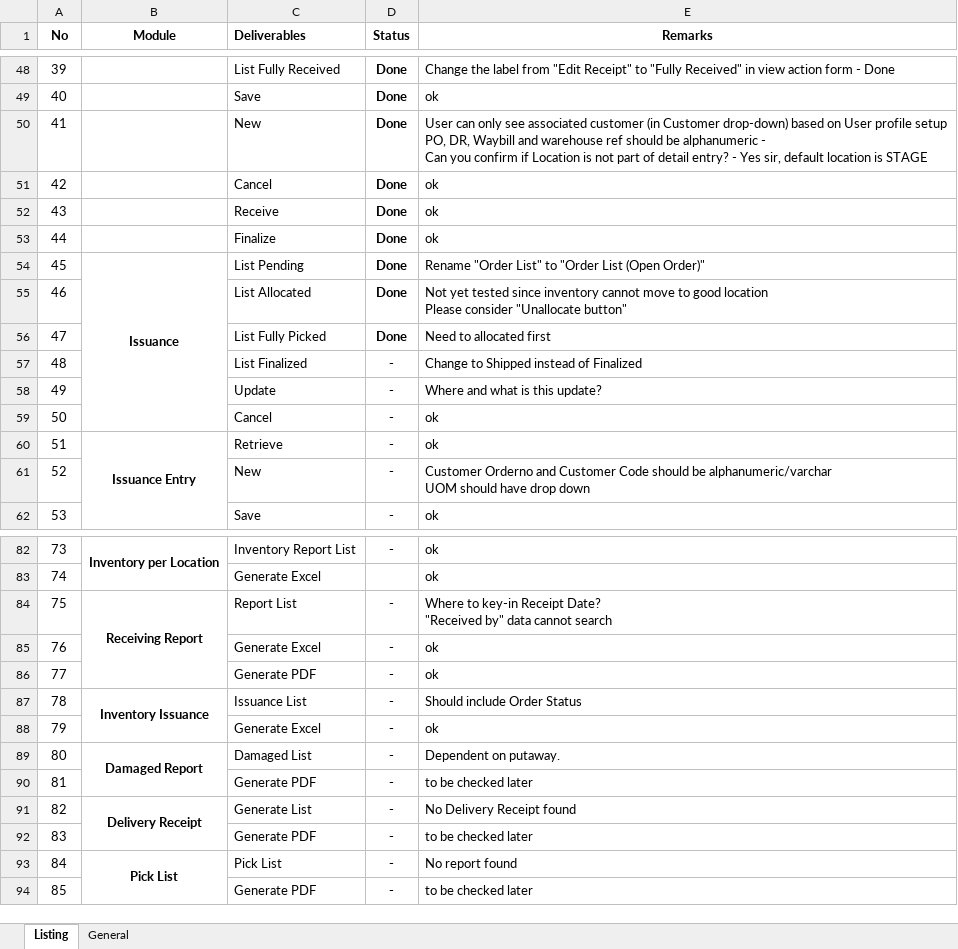
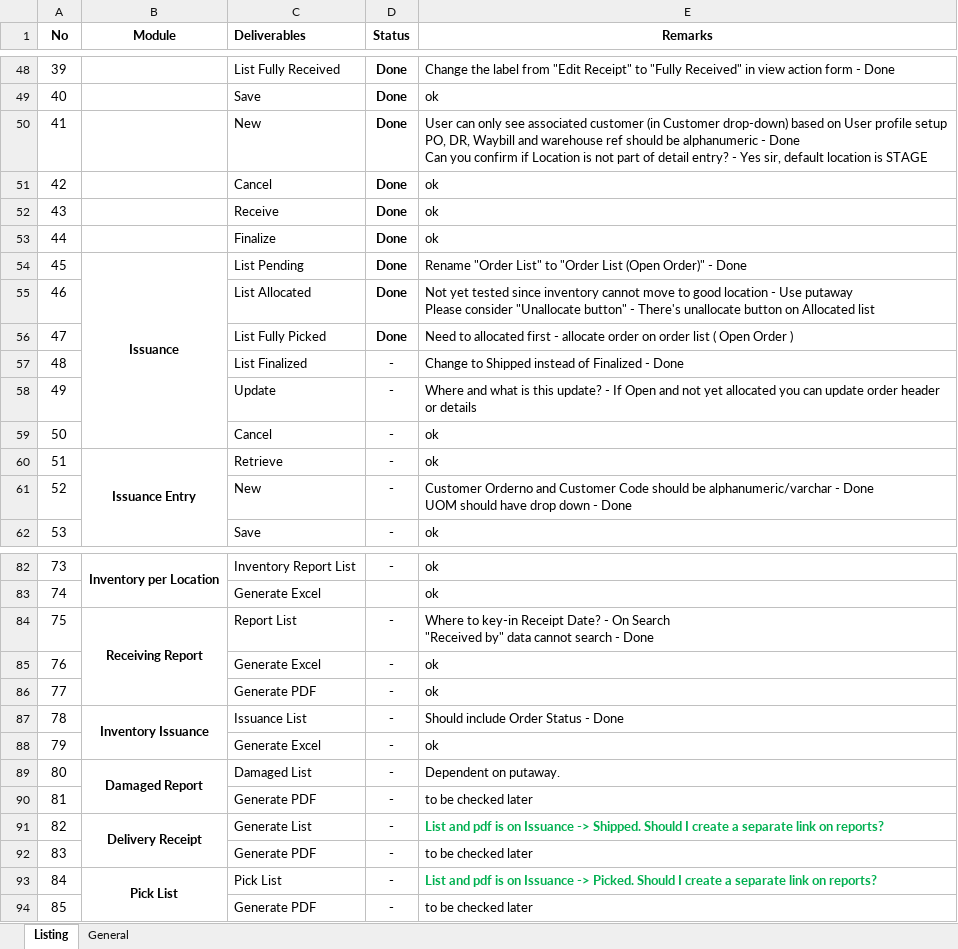
Before and after one commit to Johnine/WMS, an Excel workbook: WMS Deliverables Testing 02Jan2019.xlsx, sheet Listing, drawn as a sheet; only a part is shown, gaps mark what is left out; values as stored, in another font and other column widths than the file's, no borders; ↵ is a line break in a cell; the diff covers the shown part only; the diff names each change by its address in the sheet, - before the commit and + after, or states it on an @@ line.

```diff
--- a/WMS Deliverables Testing 02Jan2019.xlsx (sheet Listing)
+++ b/WMS Deliverables Testing 02Jan2019.xlsx (sheet Listing)
-E50 (Remarks): …alphanumeric - ↵ Can you…
+E50 (Remarks): …alphanumeric - Done ↵ Can you…
-E54 (Remarks): …(Open Order)"
+E54 (Remarks): …(Open Order)" - Done
-E55 (Remarks): …good location ↵ Please consider "Unallocate button"
+E55 (Remarks): …good location - Use putaway ↵ Please consider "Unallocate button" - There's unallocate button on Allocated list
-E56 (Remarks): …allocated first
+E56 (Remarks): …allocated first - allocate order on order list ( Open Order )
-E57 (Remarks): Change to Shipped instead of Finalized
+E57 (Remarks): Change to Shipped instead of Finalized - Done
-E58 (Remarks): …this update?
+E58 (Remarks): …this update? - If Open and not yet allocated you can update order header or details
-E61 (Remarks): …be alphanumeric/varchar ↵ UOM should have drop down
+E61 (Remarks): …be alphanumeric/varchar - Done ↵ UOM should have drop down - Done
-E84 (Remarks): …Receipt Date? ↵ "Received by" data cannot search
+E84 (Remarks): …Receipt Date? - On Search ↵ "Received by" data cannot search - Done
-E87 (Remarks): Should include Order Status
+E87 (Remarks): Should include Order Status - Done
-E91 (Remarks): No Delivery Receipt found
+E91 (Remarks): List and pdf is on Issuance -> Shipped. Should I create a separate link on reports?
@@ E91 bold: off → on, text colour: black → #00B050 @@
-E93 (Remarks): No report found
+E93 (Remarks): List and pdf is on Issuance -> Picked. Should I create a separate link on reports?
@@ E93 bold: off → on, text colour: black → #00B050 @@
```
Also changed, not shown: 5 edited cells elsewhere in this sheet.
